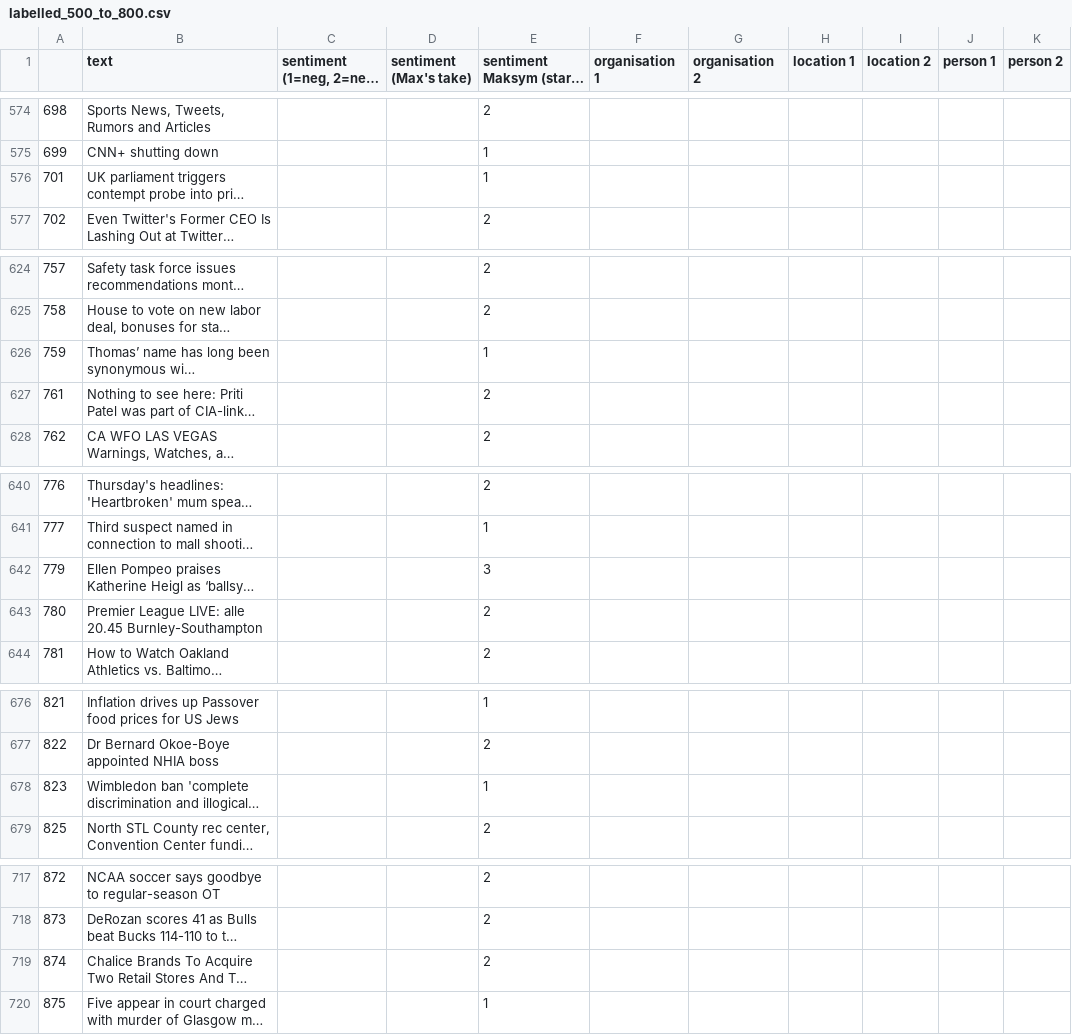
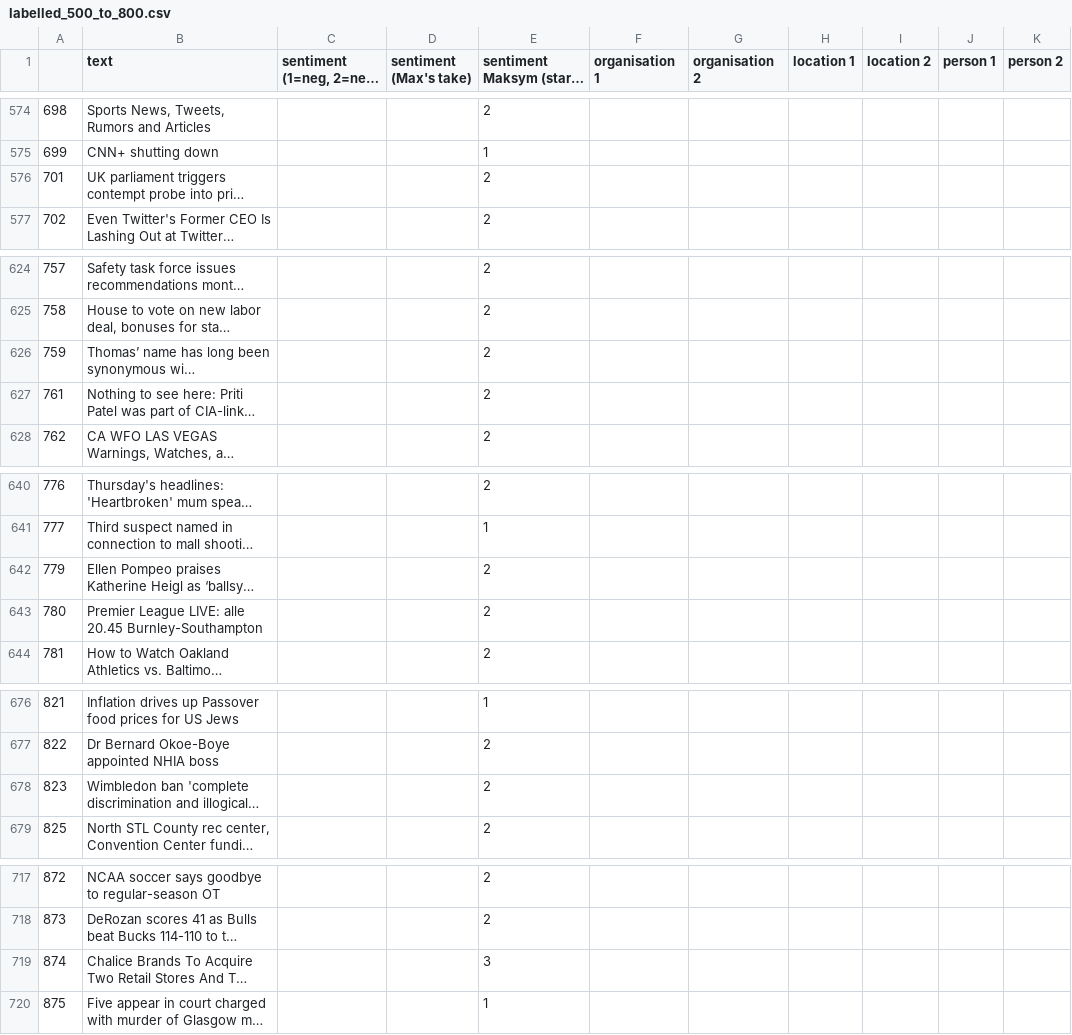
Before and after one commit to Brand-Sentiment-Tracking/dev-sentiment-package, a CSV file: data/labelled_500_to_800.csv, drawn as a sheet; only a part is shown, gaps mark what is left out; long unchanged cells end in …; the diff covers the shown part only; the diff names each change by its address in the sheet, - before the commit and + after, or states it on an @@ line.

Commit message:
Add files via upload

```diff
--- a/data/labelled_500_to_800.csv
+++ b/data/labelled_500_to_800.csv
-E576 (sentiment Maksym (starts at 608)): 1
+E576 (sentiment Maksym (starts at 608)): 2
-E626 (sentiment Maksym (starts at 608)): 1
+E626 (sentiment Maksym (starts at 608)): 2
-E642 (sentiment Maksym (starts at 608)): 3
+E642 (sentiment Maksym (starts at 608)): 2
-E678 (sentiment Maksym (starts at 608)): 1
+E678 (sentiment Maksym (starts at 608)): 2
-E719 (sentiment Maksym (starts at 608)): 2
+E719 (sentiment Maksym (starts at 608)): 3
```
Also changed, not shown: 2 edited cells elsewhere in this file.
